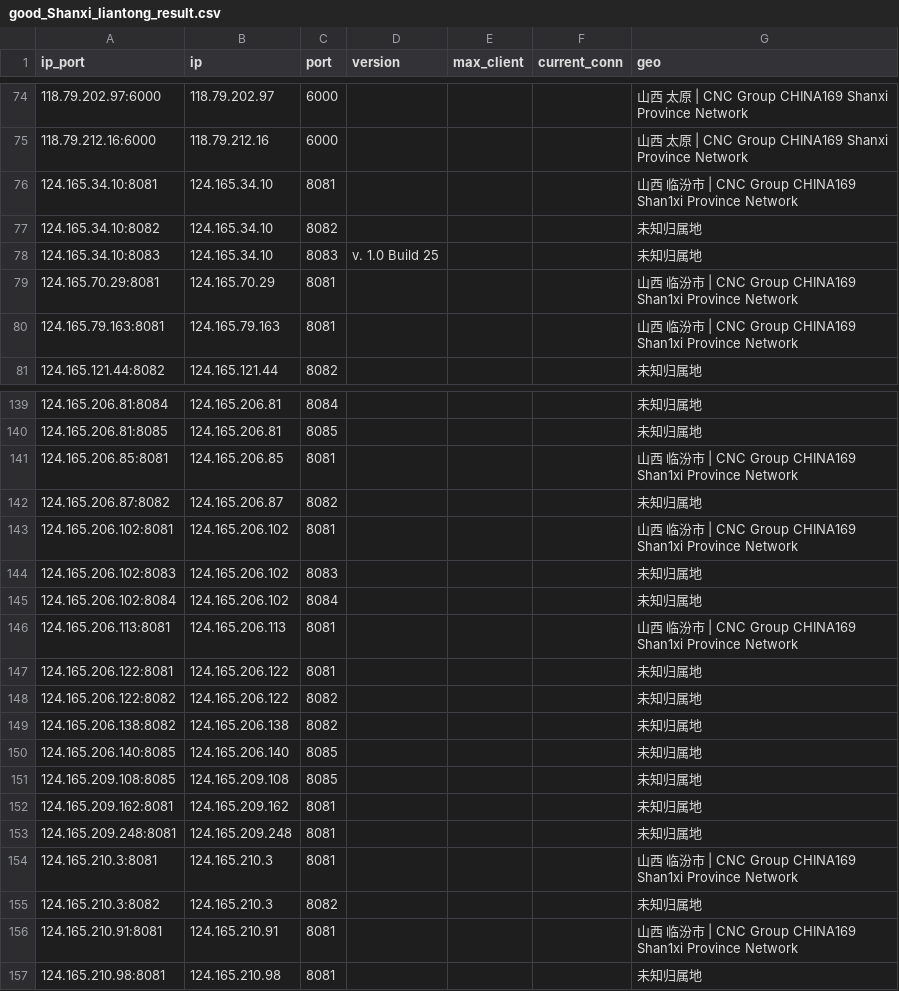
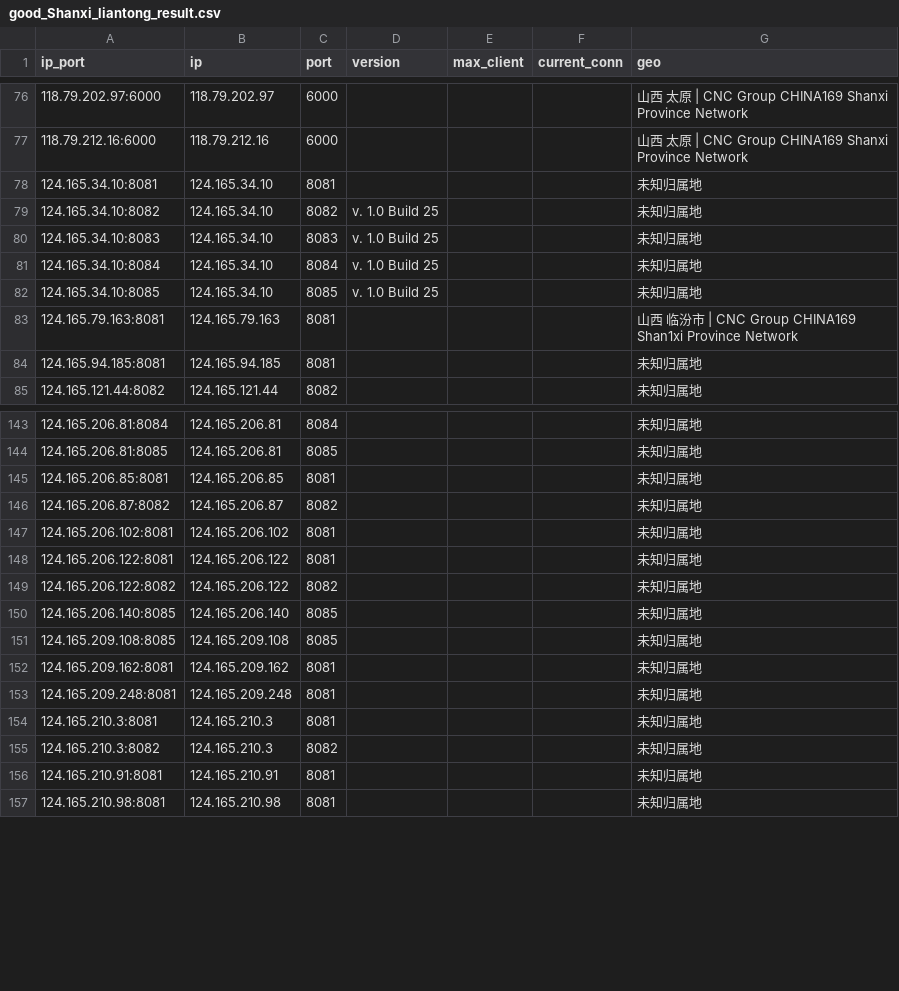
Before and after one commit to ykyfy1/sxlt, a CSV file: ip/good_Shanxi_liantong_result.csv, drawn as a sheet; only a part is shown, gaps mark what is left out; the diff covers the shown part only.

```diff
--- a/ip/good_Shanxi_liantong_result.csv
+++ b/ip/good_Shanxi_liantong_result.csv
@@ -75,7 +77,9 @@
 118.79.212.16:6000,118.79.212.16,6000,,,,山西 太原 | CNC Group CHINA169 Shanxi Province Network
-124.165.34.10:8081,124.165.34.10,8081,,,,山西 临汾市 | CNC Group CHINA169 Shan1xi Province Network
-124.165.34.10:8082,124.165.34.10,8082,,,,未知归属地
+124.165.34.10:8081,124.165.34.10,8081,,,,未知归属地
+124.165.34.10:8082,124.165.34.10,8082,v. 1.0 Build 25,,,未知归属地
 124.165.34.10:8083,124.165.34.10,8083,v. 1.0 Build 25,,,未知归属地
-124.165.70.29:8081,124.165.70.29,8081,,,,山西 临汾市 | CNC Group CHINA169 Shan1xi Province Network
+124.165.34.10:8084,124.165.34.10,8084,v. 1.0 Build 25,,,未知归属地
+124.165.34.10:8085,124.165.34.10,8085,v. 1.0 Build 25,,,未知归属地
 124.165.79.163:8081,124.165.79.163,8081,,,,山西 临汾市 | CNC Group CHINA169 Shan1xi Province Network
+124.165.94.185:8081,124.165.94.185,8081,,,,未知归属地
 124.165.121.44:8082,124.165.121.44,8082,,,,未知归属地
@@ -140,11 +144,7 @@
 124.165.206.81:8085,124.165.206.81,8085,,,,未知归属地
-124.165.206.85:8081,124.165.206.85,8081,,,,山西 临汾市 | CNC Group CHINA169 Shan1xi Province Network
+124.165.206.85:8081,124.165.206.85,8081,,,,未知归属地
 124.165.206.87:8082,124.165.206.87,8082,,,,未知归属地
-124.165.206.102:8081,124.165.206.102,8081,,,,山西 临汾市 | CNC Group CHINA169 Shan1xi Province Network
-124.165.206.102:8083,124.165.206.102,8083,,,,未知归属地
-124.165.206.102:8084,124.165.206.102,8084,,,,未知归属地
-124.165.206.113:8081,124.165.206.113,8081,,,,山西 临汾市 | CNC Group CHINA169 Shan1xi Province Network
+124.165.206.102:8081,124.165.206.102,8081,,,,未知归属地
 124.165.206.122:8081,124.165.206.122,8081,,,,未知归属地
 124.165.206.122:8082,124.165.206.122,8082,,,,未知归属地
-124.165.206.138:8082,124.165.206.138,8082,,,,未知归属地
 124.165.206.140:8085,124.165.206.140,8085,,,,未知归属地
@@ -153,5 +153,5 @@
 124.165.209.248:8081,124.165.209.248,8081,,,,未知归属地
-124.165.210.3:8081,124.165.210.3,8081,,,,山西 临汾市 | CNC Group CHINA169 Shan1xi Province Network
+124.165.210.3:8081,124.165.210.3,8081,,,,未知归属地
 124.165.210.3:8082,124.165.210.3,8082,,,,未知归属地
-124.165.210.91:8081,124.165.210.91,8081,,,,山西 临汾市 | CNC Group CHINA169 Shan1xi Province Network
+124.165.210.91:8081,124.165.210.91,8081,,,,未知归属地
 124.165.210.98:8081,124.165.210.98,8081,,,,未知归属地
```
Also changed, not shown: 3 added rows, 4 removed rows and 49 edited cells elsewhere in this file, 5 other files.
